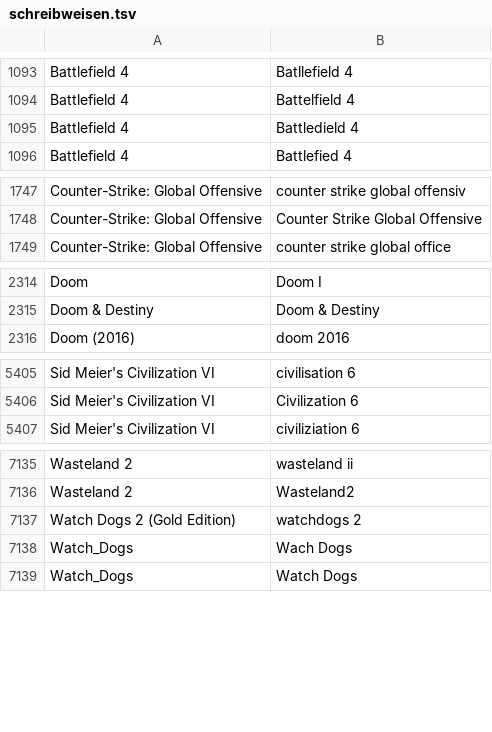
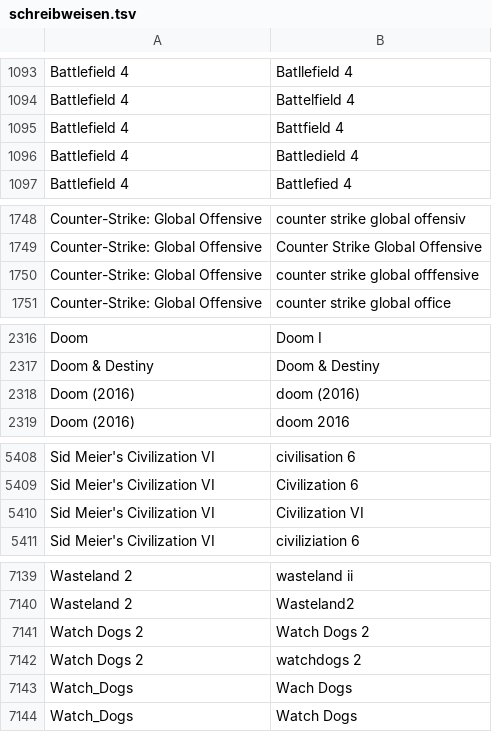
Before and after one commit to VDVC/Survey, a TSV file: daten/schreibweisen.tsv, drawn as a sheet; only a part is shown, gaps mark what is left out.

```diff
--- a/daten/schreibweisen.tsv
+++ b/daten/schreibweisen.tsv
@@ -1094,2 +1094,3 @@
 "Battlefield 4"	"Battelfield 4"
+"Battlefield 4"	"Battfield 4"
 "Battlefield 4"	"Battledield 4"
@@ -1748,2 +1749,3 @@
 "Counter-Strike: Global Offensive"	"Counter Strike Global Offensive"
+"Counter-Strike: Global Offensive"	"counter strike global offfensive"
 "Counter-Strike: Global Offensive"	"counter strike global office"
@@ -2315,2 +2317,3 @@
 "Doom & Destiny"	"Doom & Destiny"
+"Doom (2016)"	"doom (2016)"
 "Doom (2016)"	"doom 2016"
@@ -5406,2 +5409,3 @@
 "Sid Meier's Civilization VI"	"Civilization 6"
+"Sid Meier's Civilization VI"	"Civilization VI"
 "Sid Meier's Civilization VI"	"civiliziation 6"
@@ -7136,3 +7140,4 @@
 "Wasteland 2"	"Wasteland2"
-"Watch Dogs 2 (Gold Edition)"	"watchdogs 2"
+"Watch Dogs 2"	"Watch Dogs 2"
+"Watch Dogs 2"	"watchdogs 2"
 "Watch_Dogs"	"Wach Dogs"
```
Also changed, not shown: daten/2016/unbekannte-titel.tsv, daten/neue-titel.tsv, 5 other files.
